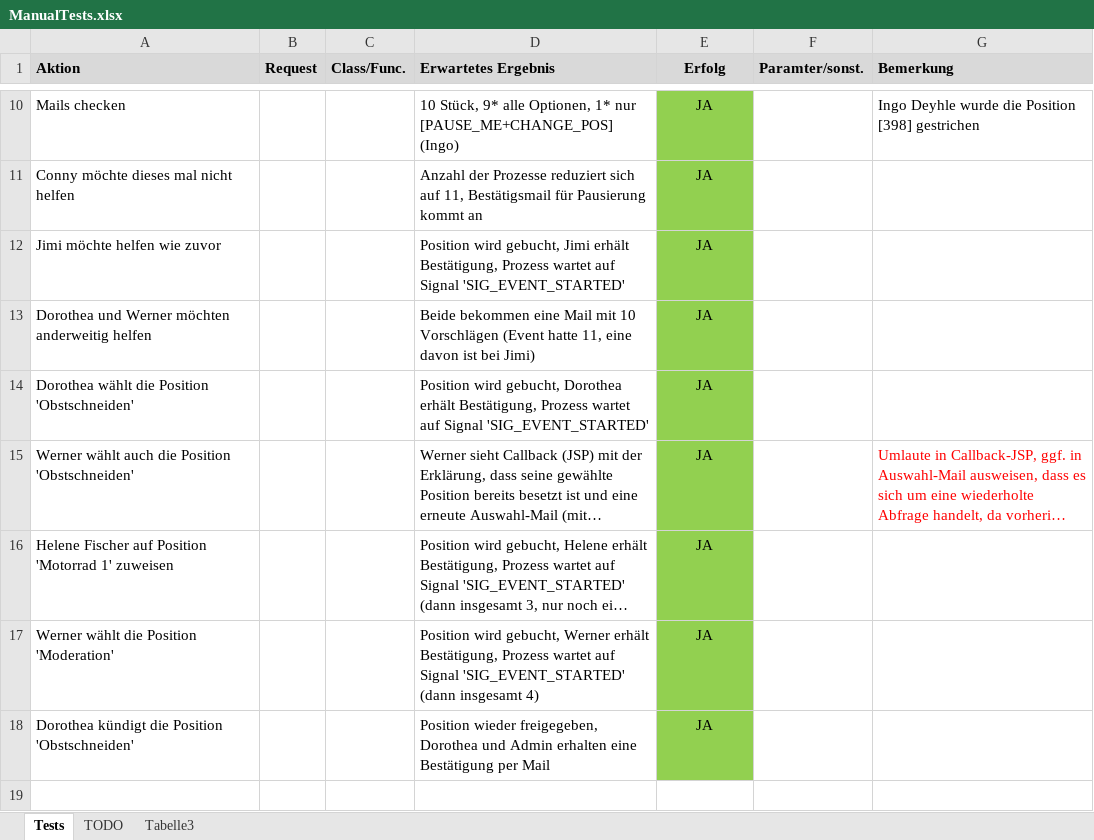
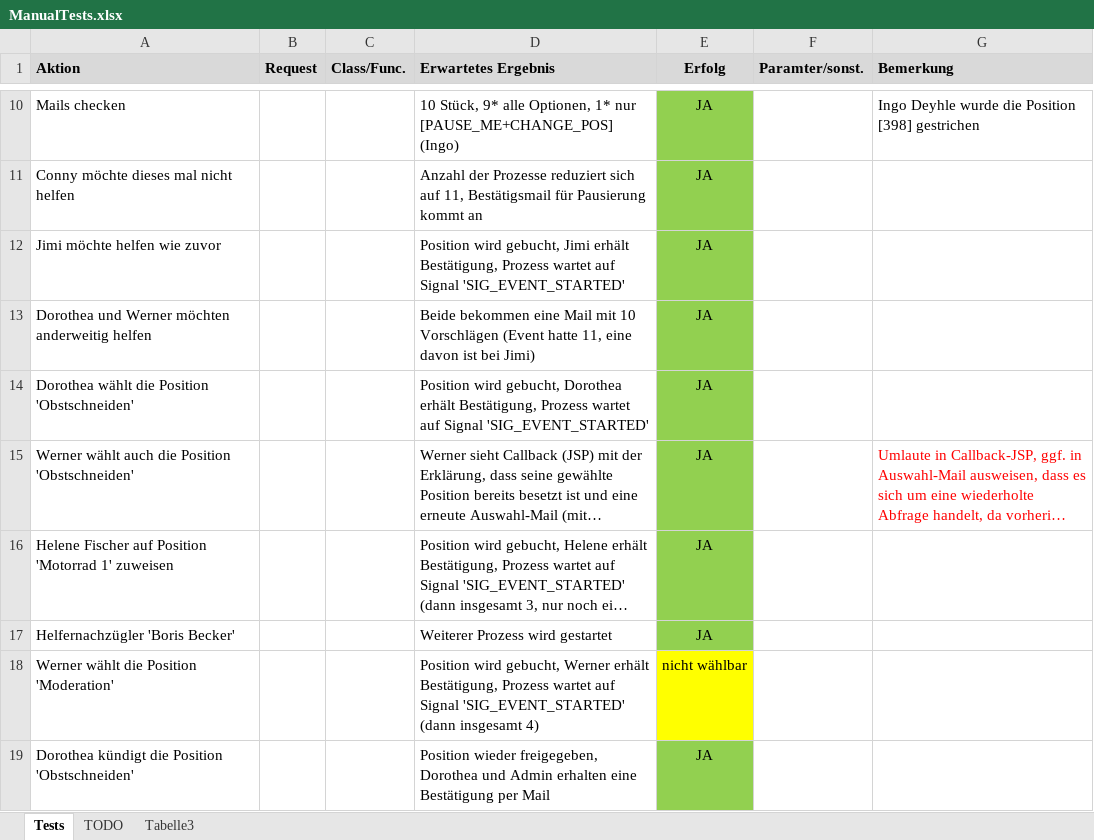
Before and after one commit to gheddie/speedys-resourceplanning, an Excel workbook: resourceplanning-client/src/main/resources/ManualTests.xlsx, sheet Tests, drawn as a sheet; only a part is shown, gaps mark what is left out; long unchanged cells end in …; values as stored, in another font and other column widths than the file's, no borders; addresses are those after the commit; the diff names each change by its address in the sheet, - before the commit and + after, or states it on an @@ line.

```diff
--- a/resourceplanning-client/src/main/resources/ManualTests.xlsx (sheet Tests)
+++ b/resourceplanning-client/src/main/resources/ManualTests.xlsx (sheet Tests)
+row 17: Helfernachzügler 'Boris Becker' |  |  | Weiterer Prozess wird gestartet | JA
-E18 (Erfolg): JA
+E18 (Erfolg): nicht wählbar
-E18 fill: #92D050
+E18 fill: #FFFF00
```
Also changed, not shown: sheet TODO, 45 other files.
